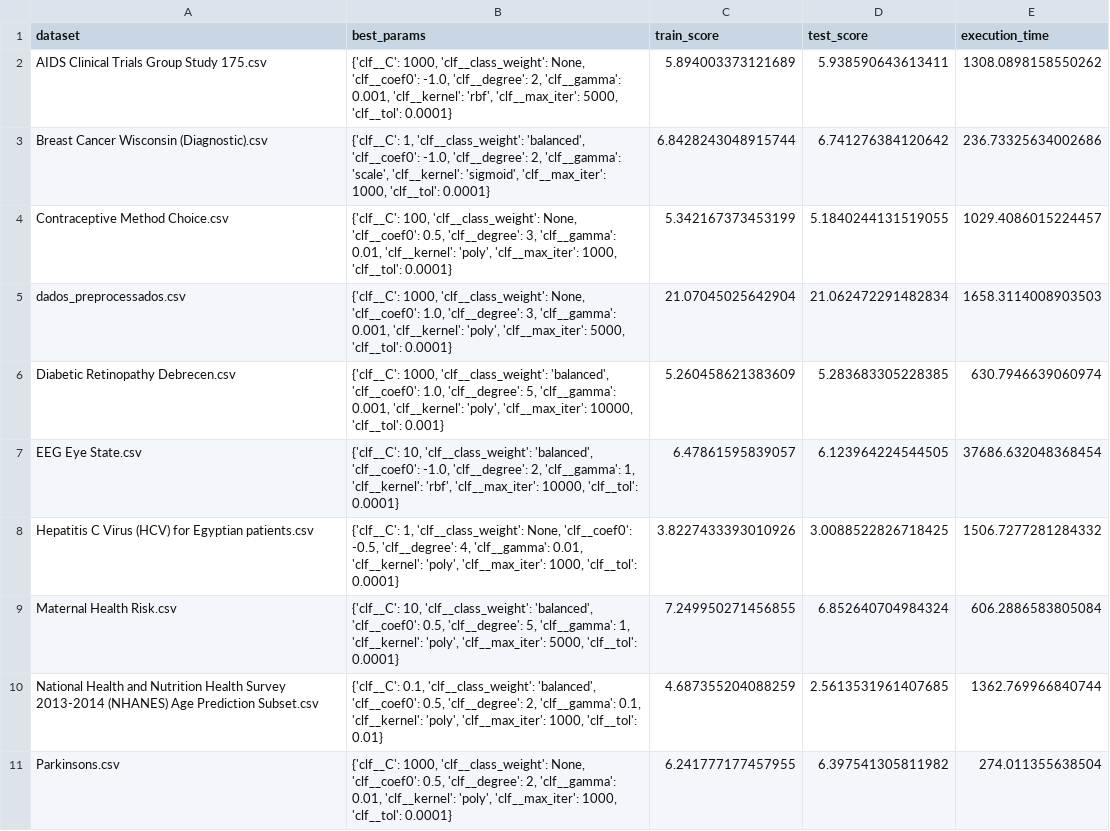
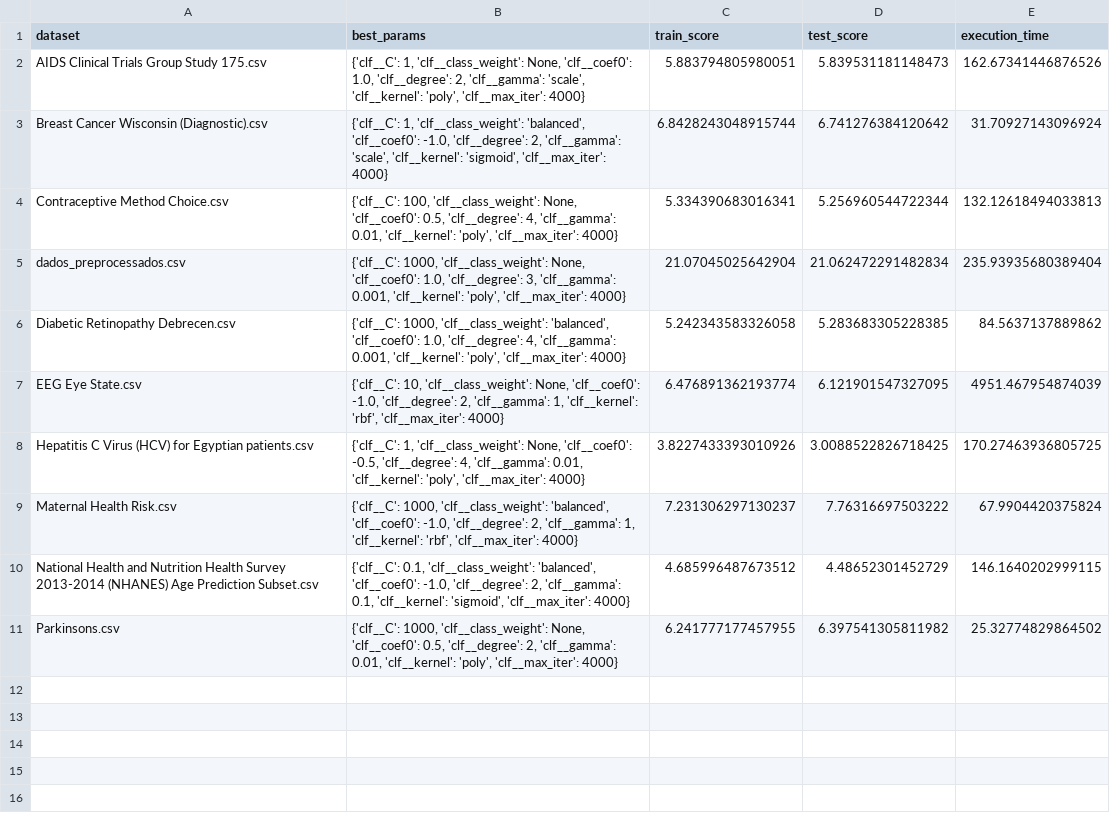
Before and after one commit to LucasBusavs/ML, a CSV file: ML/Results/gridSearch_SVM_results.csv, drawn as a sheet.

Commit message:
Grid SVM new results

```diff
--- a/ML/Results/gridSearch_SVM_results.csv
+++ b/ML/Results/gridSearch_SVM_results.csv
@@ -1,11 +1,11 @@
 dataset,best_params,train_score,test_score,execution_time
-AIDS Clinical Trials Group Study 175.csv,"{'clf__C': 1000, 'clf__class_weight': None, 'clf__coef0': -1.0, 'clf__degree': 2, 'clf__gamma': 0.001, 'clf__kernel': 'rbf', 'clf__max_iter': 5000, 'clf__tol': 0.0001}",5.894003373121689,5.938590643613411,1308.0898158550262
-Breast Cancer Wisconsin (Diagnostic).csv,"{'clf__C': 1, 'clf__class_weight': 'balanced', 'clf__coef0': -1.0, 'clf__degree': 2, 'clf__gamma': 'scale', 'clf__kernel': 'sigmoid', 'clf__max_iter': 1000, 'clf__tol': 0.0001}",6.8428243048915744,6.741276384120642,236.73325634002686
-Contraceptive Method Choice.csv,"{'clf__C': 100, 'clf__class_weight': None, 'clf__coef0': 0.5, 'clf__degree': 3, 'clf__gamma': 0.01, 'clf__kernel': 'poly', 'clf__max_iter': 1000, 'clf__tol': 0.0001}",5.342167373453199,5.1840244131519055,1029.4086015224457
-dados_preprocessados.csv,"{'clf__C': 1000, 'clf__class_weight': None, 'clf__coef0': 1.0, 'clf__degree': 3, 'clf__gamma': 0.001, 'clf__kernel': 'poly', 'clf__max_iter': 5000, 'clf__tol': 0.0001}",21.07045025642904,21.062472291482834,1658.3114008903503
-Diabetic Retinopathy Debrecen.csv,"{'clf__C': 1000, 'clf__class_weight': 'balanced', 'clf__coef0': 1.0, 'clf__degree': 5, 'clf__gamma': 0.001, 'clf__kernel': 'poly', 'clf__max_iter': 10000, 'clf__tol': 0.001}",5.260458621383609,5.283683305228385,630.7946639060974
-EEG Eye State.csv,"{'clf__C': 10, 'clf__class_weight': 'balanced', 'clf__coef0': -1.0, 'clf__degree': 2, 'clf__gamma': 1, 'clf__kernel': 'rbf', 'clf__max_iter': 10000, 'clf__tol': 0.0001}",6.47861595839057,6.123964224544505,37686.632048368454
-Hepatitis C Virus (HCV) for Egyptian patients.csv,"{'clf__C': 1, 'clf__class_weight': None, 'clf__coef0': -0.5, 'clf__degree': 4, 'clf__gamma': 0.01, 'clf__kernel': 'poly', 'clf__max_iter': 1000, 'clf__tol': 0.0001}",3.8227433393010926,3.0088522826718425,1506.7277281284332
-Maternal Health Risk.csv,"{'clf__C': 10, 'clf__class_weight': 'balanced', 'clf__coef0': 0.5, 'clf__degree': 5, 'clf__gamma': 1, 'clf__kernel': 'poly', 'clf__max_iter': 5000, 'clf__tol': 0.0001}",7.249950271456855,6.852640704984324,606.2886583805084
-National Health and Nutrition Health Survey 2013-2014 (NHANES) Age Prediction Subset.csv,"{'clf__C': 0.1, 'clf__class_weight': 'balanced', 'clf__coef0': 0.5, 'clf__degree': 2, 'clf__gamma': 0.1, 'clf__kernel': 'poly', 'clf__max_iter': 1000, 'clf__tol': 0.01}",4.687355204088259,2.5613531961407685,1362.769966840744
-Parkinsons.csv,"{'clf__C': 1000, 'clf__class_weight': None, 'clf__coef0': 0.5, 'clf__degree': 2, 'clf__gamma': 0.01, 'clf__kernel': 'poly', 'clf__max_iter': 1000, 'clf__tol': 0.0001}",6.241777177457955,6.397541305811982,274.011355638504
+AIDS Clinical Trials Group Study 175.csv,"{'clf__C': 1, 'clf__class_weight': None, 'clf__coef0': 1.0, 'clf__degree': 2, 'clf__gamma': 'scale', 'clf__kernel': 'poly', 'clf__max_iter': 4000}",5.883794805980051,5.839531181148473,162.67341446876526
+Breast Cancer Wisconsin (Diagnostic).csv,"{'clf__C': 1, 'clf__class_weight': 'balanced', 'clf__coef0': -1.0, 'clf__degree': 2, 'clf__gamma': 'scale', 'clf__kernel': 'sigmoid', 'clf__max_iter': 4000}",6.8428243048915744,6.741276384120642,31.70927143096924
+Contraceptive Method Choice.csv,"{'clf__C': 100, 'clf__class_weight': None, 'clf__coef0': 0.5, 'clf__degree': 4, 'clf__gamma': 0.01, 'clf__kernel': 'poly', 'clf__max_iter': 4000}",5.334390683016341,5.256960544722344,132.12618494033813
+dados_preprocessados.csv,"{'clf__C': 1000, 'clf__class_weight': None, 'clf__coef0': 1.0, 'clf__degree': 3, 'clf__gamma': 0.001, 'clf__kernel': 'poly', 'clf__max_iter': 4000}",21.07045025642904,21.062472291482834,235.93935680389404
+Diabetic Retinopathy Debrecen.csv,"{'clf__C': 1000, 'clf__class_weight': 'balanced', 'clf__coef0': 1.0, 'clf__degree': 4, 'clf__gamma': 0.001, 'clf__kernel': 'poly', 'clf__max_iter': 4000}",5.242343583326058,5.283683305228385,84.5637137889862
+EEG Eye State.csv,"{'clf__C': 10, 'clf__class_weight': None, 'clf__coef0': -1.0, 'clf__degree': 2, 'clf__gamma': 1, 'clf__kernel': 'rbf', 'clf__max_iter': 4000}",6.476891362193774,6.121901547327095,4951.467954874039
+Hepatitis C Virus (HCV) for Egyptian patients.csv,"{'clf__C': 1, 'clf__class_weight': None, 'clf__coef0': -0.5, 'clf__degree': 4, 'clf__gamma': 0.01, 'clf__kernel': 'poly', 'clf__max_iter': 4000}",3.8227433393010926,3.0088522826718425,170.27463936805725
+Maternal Health Risk.csv,"{'clf__C': 1000, 'clf__class_weight': 'balanced', 'clf__coef0': -1.0, 'clf__degree': 2, 'clf__gamma': 1, 'clf__kernel': 'rbf', 'clf__max_iter': 4000}",7.231306297130237,7.76316697503222,67.9904420375824
+National Health and Nutrition Health Survey 2013-2014 (NHANES) Age Prediction Subset.csv,"{'clf__C': 0.1, 'clf__class_weight': 'balanced', 'clf__coef0': -1.0, 'clf__degree': 2, 'clf__gamma': 0.1, 'clf__kernel': 'sigmoid', 'clf__max_iter': 4000}",4.685996487673512,4.48652301452729,146.1640202999115
+Parkinsons.csv,"{'clf__C': 1000, 'clf__class_weight': None, 'clf__coef0': 0.5, 'clf__degree': 2, 'clf__gamma': 0.01, 'clf__kernel': 'poly', 'clf__max_iter': 4000}",6.241777177457955,6.397541305811982,25.32774829864502
```
Also changed, not shown: 3 other files.
